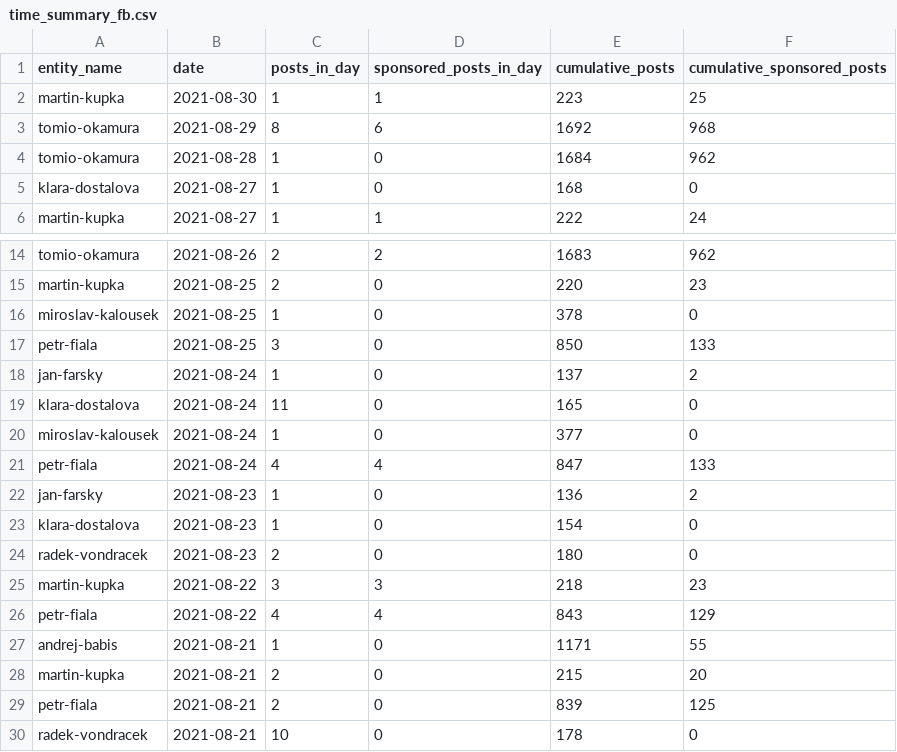
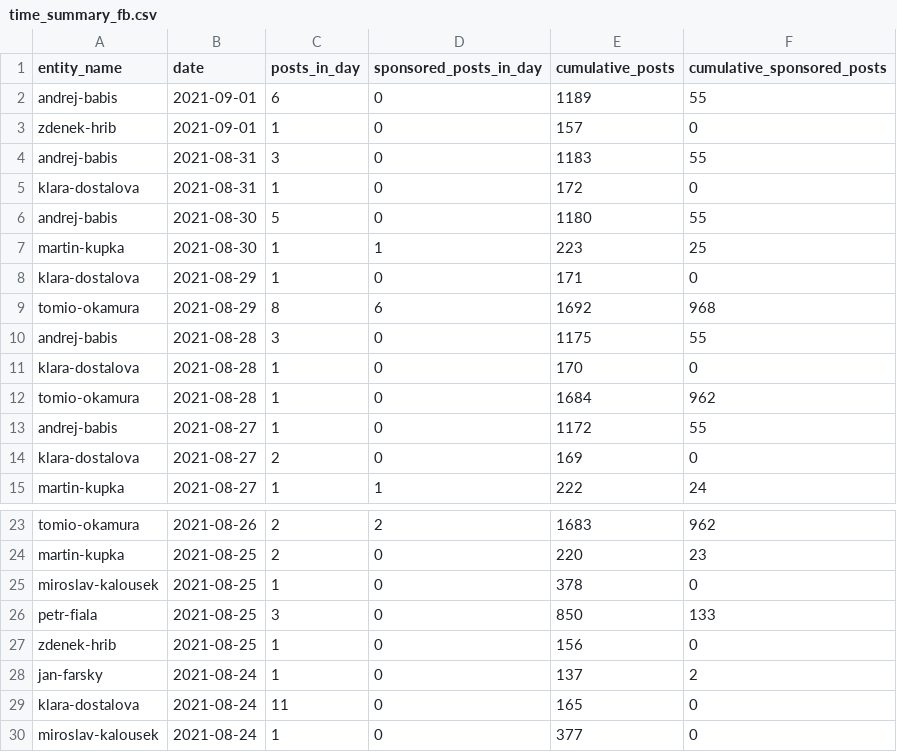
Before and after one commit to opop999/election_monitoring_social_media_communication, a CSV file: data/summary_tables/time_summary_fb.csv, drawn as a sheet; only a part is shown, gaps mark what is left out; the shorter side is filled out with more unchanged rows.

```diff
--- a/data/summary_tables/time_summary_fb.csv
+++ b/data/summary_tables/time_summary_fb.csv
@@ -1,6 +1,15 @@
 entity_name,date,posts_in_day,sponsored_posts_in_day,cumulative_posts,cumulative_sponsored_posts
+andrej-babis,2021-09-01,6,0,1189,55
+zdenek-hrib,2021-09-01,1,0,157,0
+andrej-babis,2021-08-31,3,0,1183,55
+klara-dostalova,2021-08-31,1,0,172,0
+andrej-babis,2021-08-30,5,0,1180,55
 martin-kupka,2021-08-30,1,1,223,25
+klara-dostalova,2021-08-29,1,0,171,0
 tomio-okamura,2021-08-29,8,6,1692,968
+andrej-babis,2021-08-28,3,0,1175,55
+klara-dostalova,2021-08-28,1,0,170,0
 tomio-okamura,2021-08-28,1,0,1684,962
-klara-dostalova,2021-08-27,1,0,168,0
+andrej-babis,2021-08-27,1,0,1172,55
+klara-dostalova,2021-08-27,2,0,169,0
 martin-kupka,2021-08-27,1,1,222,24
@@ -17,2 +26,3 @@ miroslav-kalousek,2021-08-25,1,0,378,0
 petr-fiala,2021-08-25,3,0,850,133
+zdenek-hrib,2021-08-25,1,0,156,0
 jan-farsky,2021-08-24,1,0,137,2
```
Also changed, not shown: data/summary_tables/time_summary_tw.csv, data/summary_tables/time_summary_yt.csv, 34 other files.
